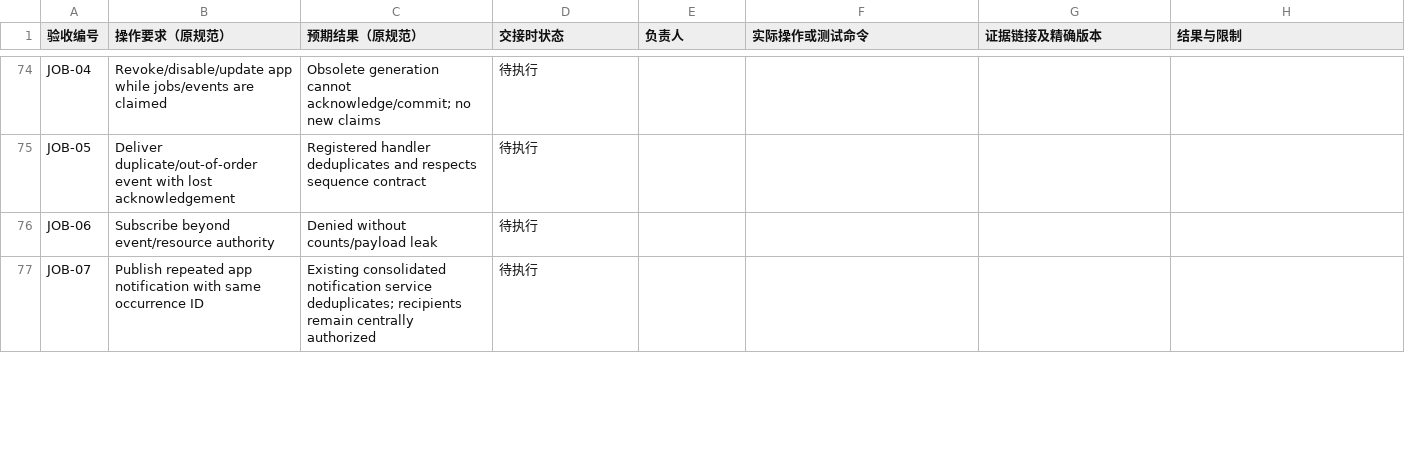
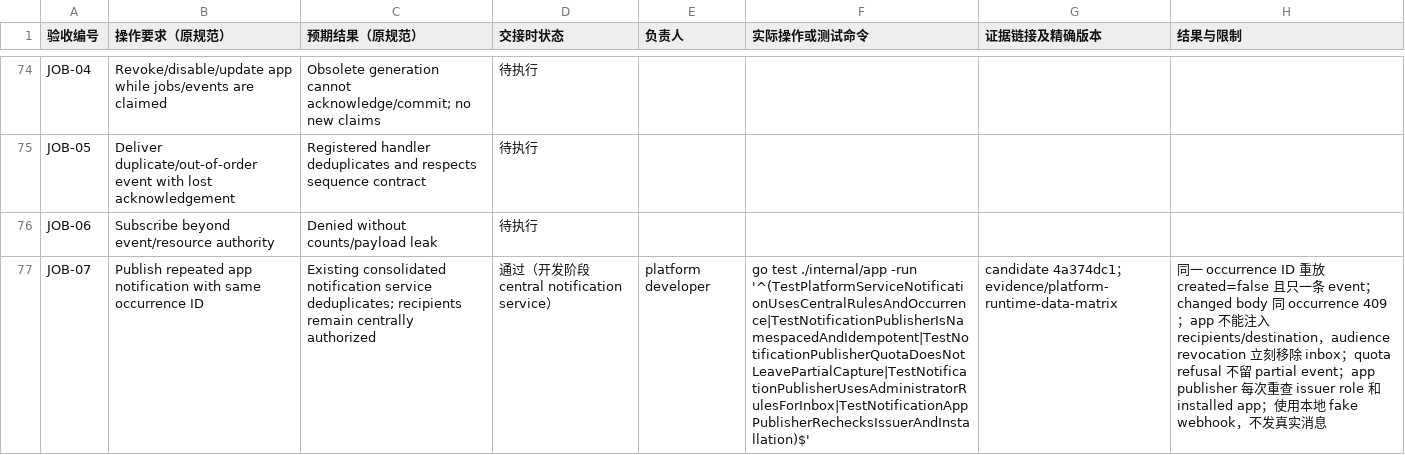
Before and after one commit to KazuhaHub/StockAnalysisPrediction-Report-Portal, a CSV file: docs/app-platform/handoff/acceptance-checklist.csv, drawn as a sheet; only a part is shown, gaps mark what is left out; the diff covers the shown part only; the diff names each change by its address in the sheet, - before the commit and + after, or states it on an @@ line.

Commit message:
docs(app-platform): record notification restore acceptance

```diff
--- a/docs/app-platform/handoff/acceptance-checklist.csv
+++ b/docs/app-platform/handoff/acceptance-checklist.csv
-D77 (交接时状态): 待执行
+D77 (交接时状态): 通过（开发阶段 central notification service）
-E77 (负责人): (empty)
+E77 (负责人): platform developer
-F77 (实际操作或测试命令): (empty)
+F77 (实际操作或测试命令): go test ./internal/app -run '^(TestPlatformServiceNotificationUsesCentralRulesAndOccurrence|TestNotificationPublisherIsNamespacedAndIdempotent|TestNotificationPublisherQuotaDoesNotLeavePartialCapture|TestNotificationPublisherUsesAdministratorRulesForInbox|TestNotificationAppPublisherRechecksIssuerAndInstallation)$'
-G77 (证据链接及精确版本): (empty)
+G77 (证据链接及精确版本): candidate 4a374dc1；evidence/platform-runtime-data-matrix
-H77 (结果与限制): (empty)
+H77 (结果与限制): 同一 occurrence ID 重放 created=false 且只一条 event；changed body 同 occurrence 409；app 不能注入 recipients/destination，audience revocation 立刻移除 inbox；quota refusal 不留 partial event；app publisher 每次重查 issuer role 和 installed app；使用本地 fake webhook，不发真实消息
```
Also changed, not shown: 5 edited cells elsewhere in this file, 2 other files.
